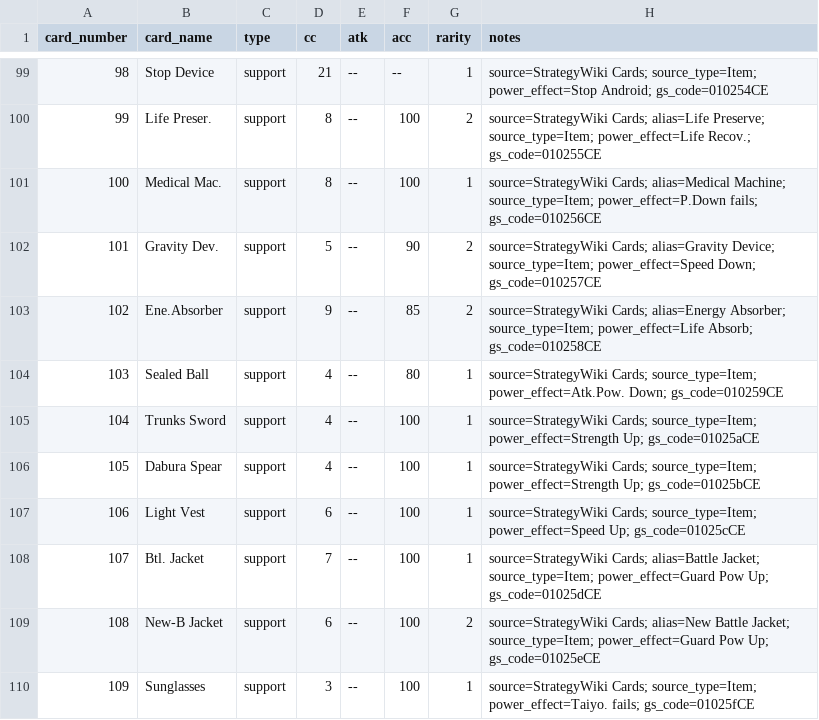
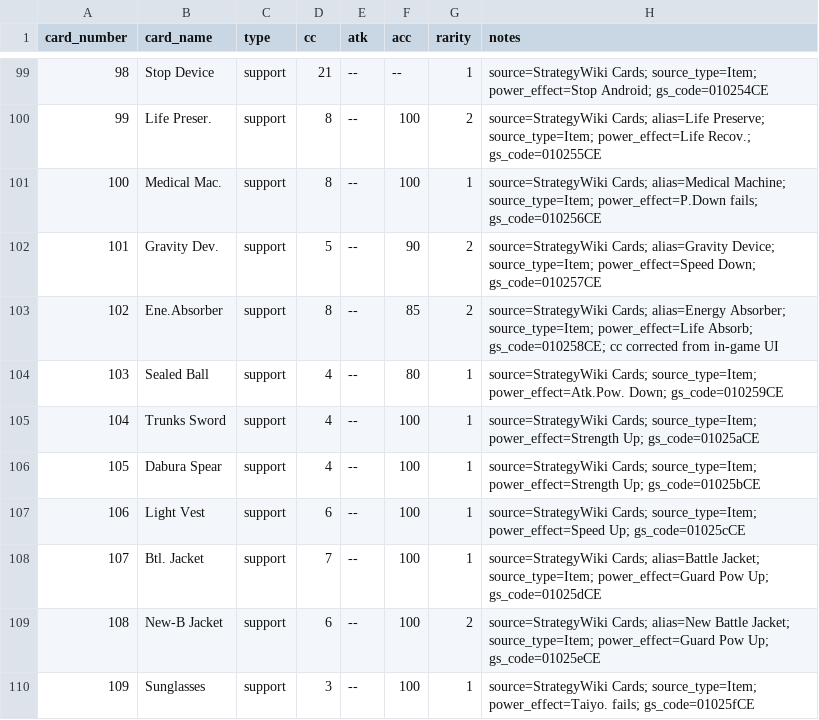
Before and after one commit to gaggio23/dbz-lsw-re, a CSV file: data/raw/known_cards_manual.csv, drawn as a sheet; only a part is shown, gaps mark what is left out.

Commit message:
Validate card numeric table and correct Ene Absorber

```diff
--- a/data/raw/known_cards_manual.csv
+++ b/data/raw/known_cards_manual.csv
@@ -102,3 +102,3 @@ card_number,card_name,type,cc,atk,acc,rarity,notes
 101,Gravity Dev.,support,5,--,90,2,source=StrategyWiki Cards; alias=Gravity Device; source_type=Item; power_effect=Speed Down; gs_code=010257CE
-102,Ene.Absorber,support,9,--,85,2,source=StrategyWiki Cards; alias=Energy Absorber; source_type=Item; power_effect=Life Absorb; gs_code=010258CE
+102,Ene.Absorber,support,8,--,85,2,source=StrategyWiki Cards; alias=Energy Absorber; source_type=Item; power_effect=Life Absorb; gs_code=010258CE; cc corrected from in-game UI
 103,Sealed Ball,support,4,--,80,1,source=StrategyWiki Cards; source_type=Item; power_effect=Atk.Pow. Down; gs_code=010259CE
```
Also changed, not shown: data/candidates/card_table_candidates.csv, 3 other files.
